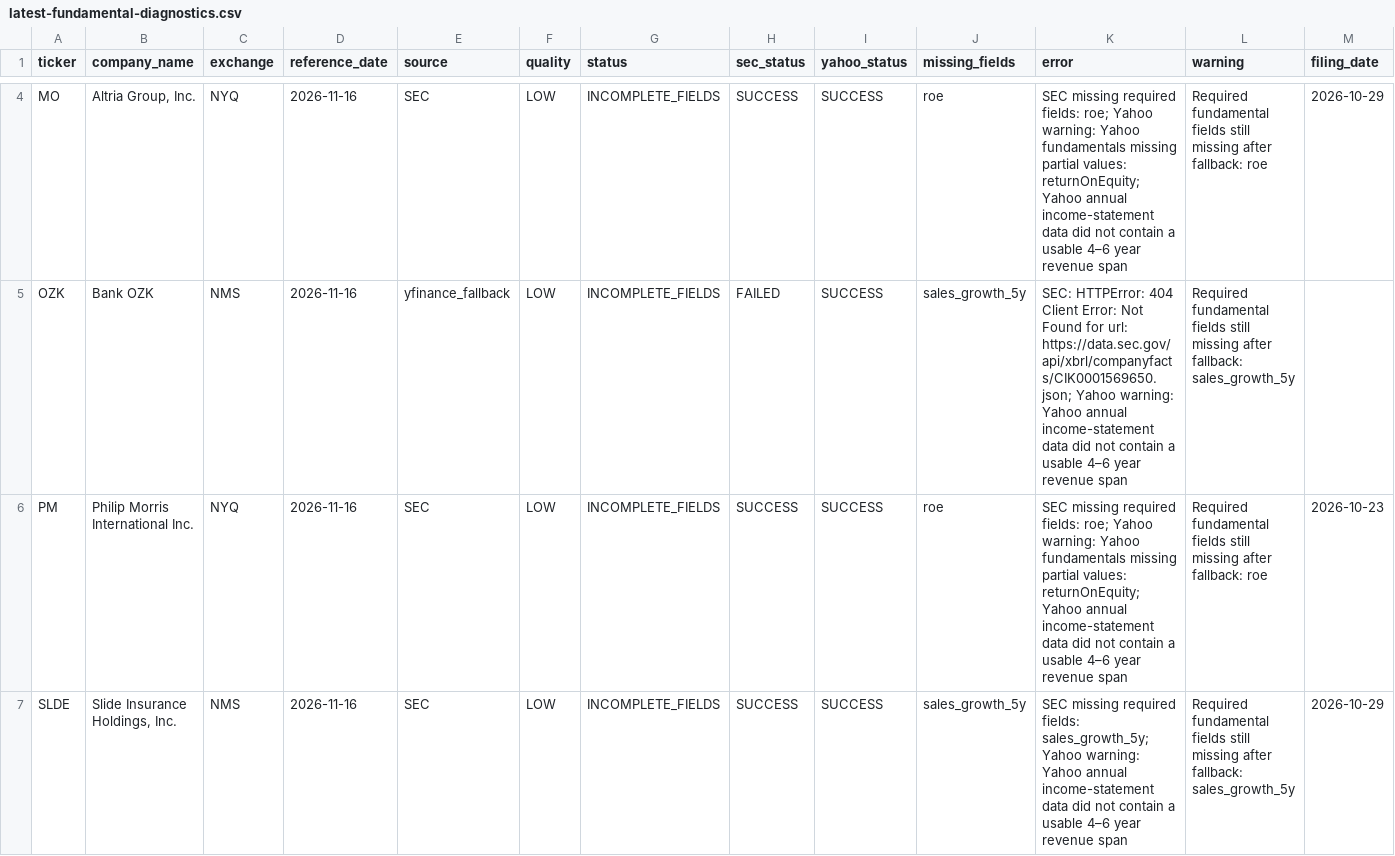
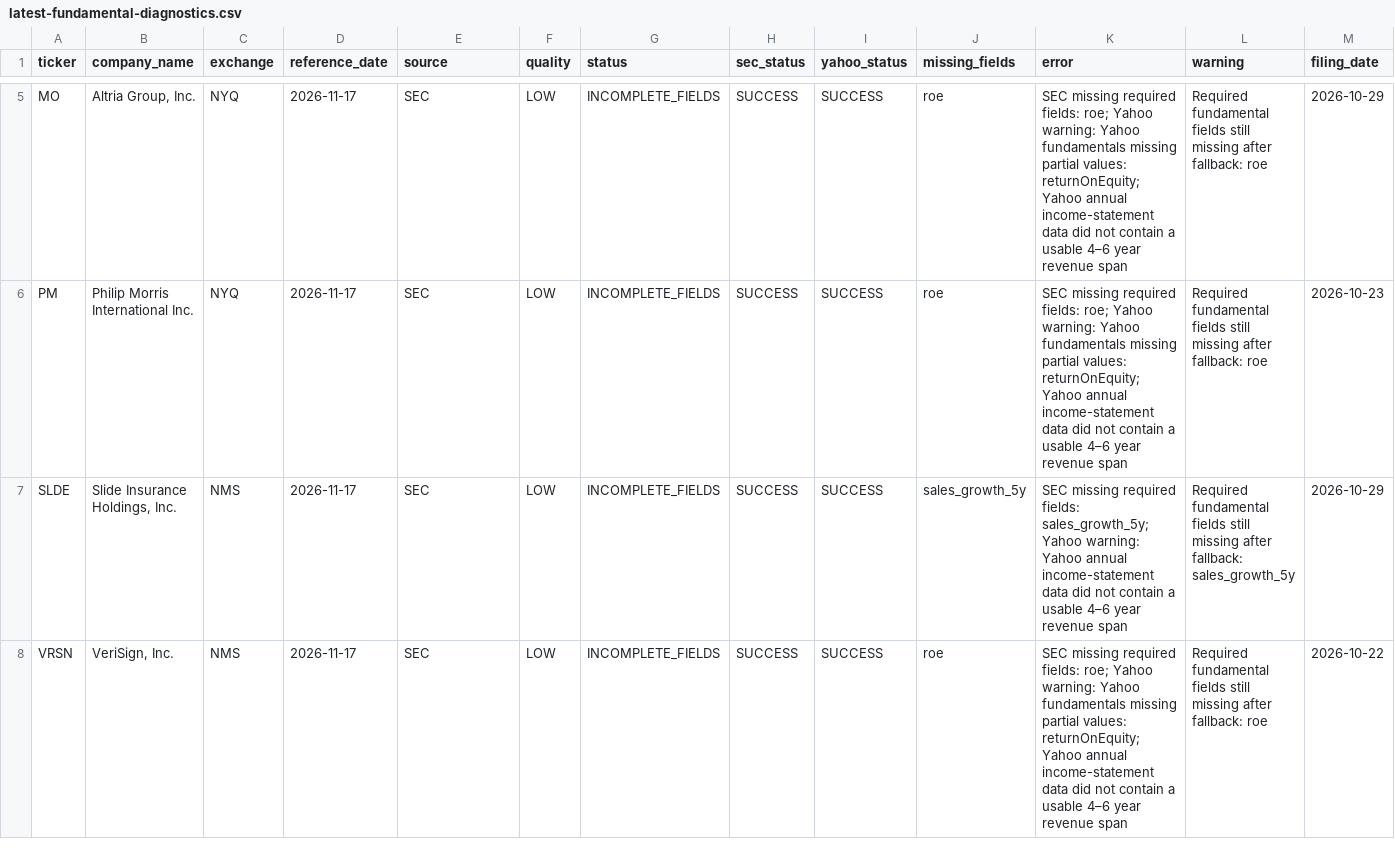
Before and after one commit to YooJongWon/stock, a CSV file: web/public/data/latest-fundamental-diagnostics.csv, drawn as a sheet; only a part is shown, gaps mark what is left out; removed rows and columns are numbered as before the commit, all else as after; rows hold the shown columns only; the diff covers the shown part only; the diff names each change by its address in the sheet, - before the commit and + after, or states it on an @@ line.

```diff
--- a/web/public/data/latest-fundamental-diagnostics.csv
+++ b/web/public/data/latest-fundamental-diagnostics.csv
-D5 (reference_date): 2026-11-16
+D5 (reference_date): 2026-11-17
-row 5: OZK | Bank OZK | NMS | 2026-11-16 | yfinance_fallback | LOW | INCOMPLETE_FIELDS | FAILED | SUCCESS | sales_growth_5y | SEC: HTTPError: 404 Client Error: Not Found for url: https://data.sec.gov/api/xbrl/companyfacts/CIK0001569650.json; Yahoo warning: Yahoo annual income-statement data did not contain a usable 4–6 year revenue span | Required fundamental fields still missing after fallback: sales_growth_5y
-D6:D7 (reference_date): 2026-11-16
+D6:D7 (reference_date): 2026-11-17
+row 8: VRSN | VeriSign, Inc. | NMS | 2026-11-17 | SEC | LOW | INCOMPLETE_FIELDS | SUCCESS | SUCCESS | roe | SEC missing required fields: roe; Yahoo warning: Yahoo fundamentals missing partial values: returnOnEquity; Yahoo annual income-statement data did not contain a usable 4–6 year revenue span | Required fundamental fields still missing after fallback: roe | 2026-10-22
```
Also changed, not shown: 2 added rows, 1 removed row and 1 edited cell elsewhere in this file, web/public/data/latest-candidates.csv, 4 other files.
